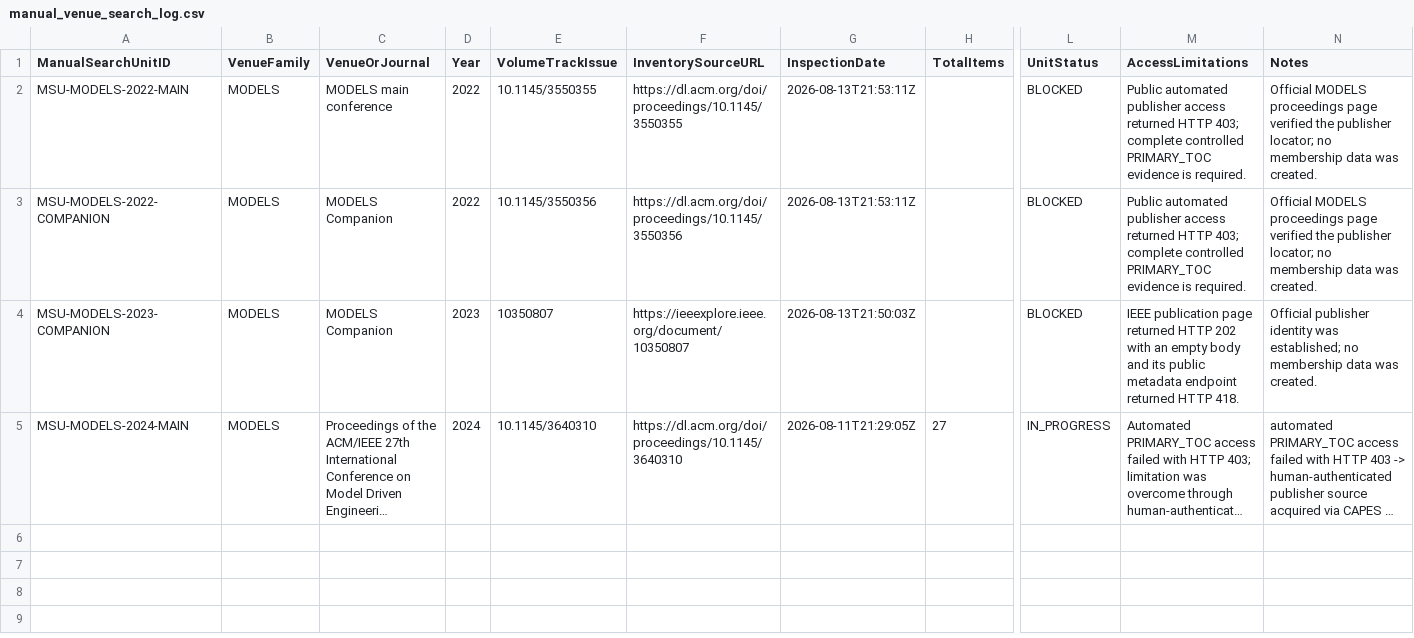
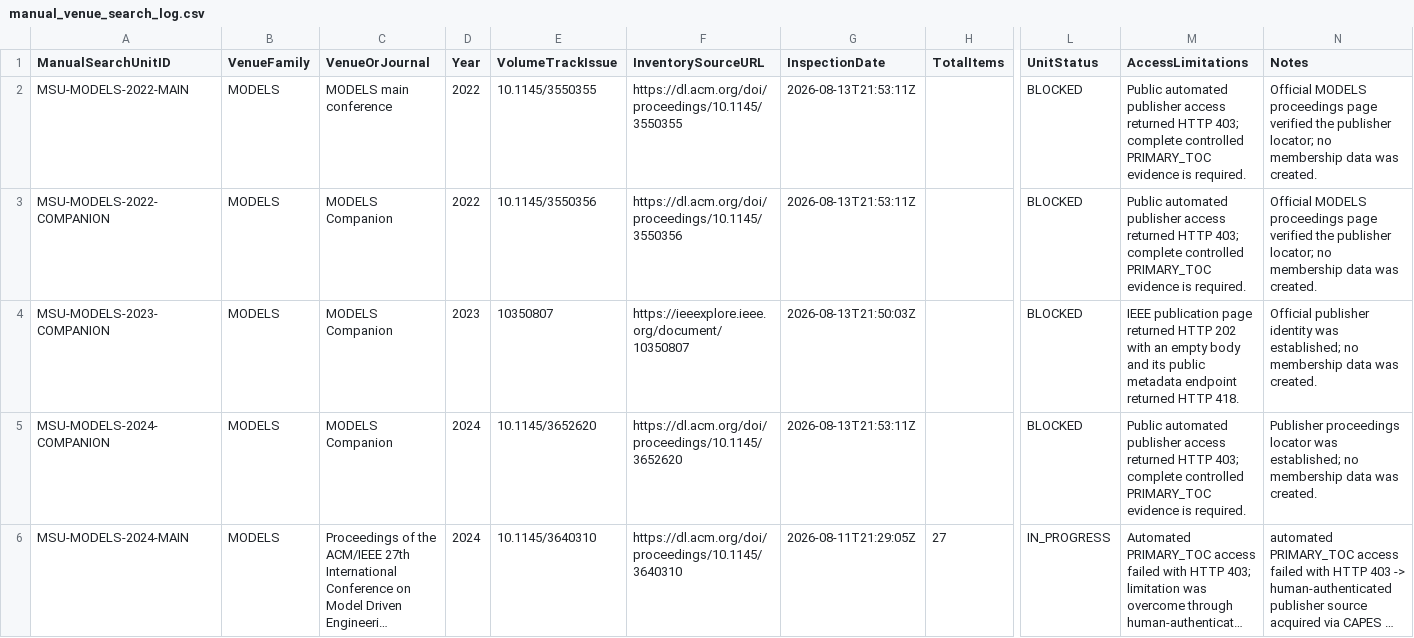
Before and after one commit to helaine-barreiros/uml-quality-study, a CSV file: search/manual/manual_venue_search_log.csv, drawn as a sheet; only a part is shown, gaps mark what is left out; long unchanged cells end in …; rows hold the shown columns only; the diff names each change by its address in the sheet, - before the commit and + after, or states it on an @@ line.

Commit message:
data: record MODELS 2024 companion collection blocker

```diff
--- a/search/manual/manual_venue_search_log.csv
+++ b/search/manual/manual_venue_search_log.csv
+row 5: MSU-MODELS-2024-COMPANION | MODELS | MODELS Companion | 2024 | 10.1145/3652620 | https://dl.acm.org/doi/proceedings/10.1145/3652620 | 2026-08-13T21:53:11Z |  | BLOCKED | Public automated publisher access returned HTTP 403; complete controlled PRIMARY_TOC evidence is required. | Publisher proceedings locator was established; no membership data was created.
```
Also changed, not shown: search/manual/manual_search_unit_registry.csv, 6 other files.
